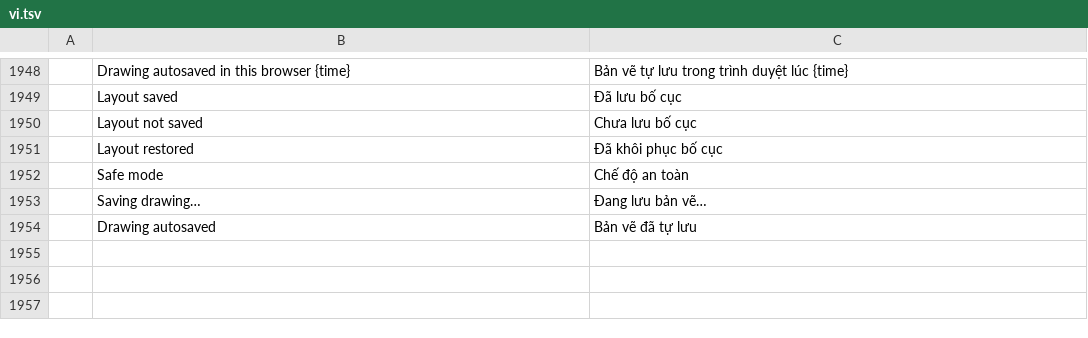
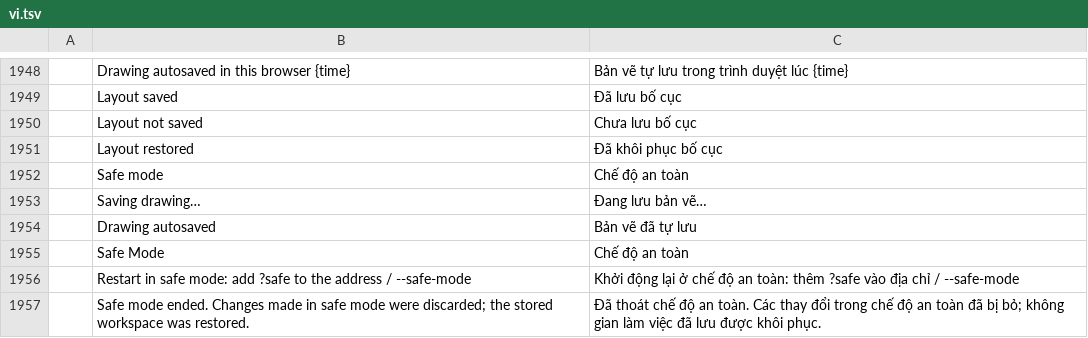
Before and after one commit to tuananhfr/cadcraft, a TSV file: crates/ui-egui/src/i18n/vi.tsv, drawn as a sheet; only a part is shown, gaps mark what is left out; the diff names each change by its address in the sheet, - before the commit and + after, or states it on an @@ line.

```diff
--- a/crates/ui-egui/src/i18n/vi.tsv
+++ b/crates/ui-egui/src/i18n/vi.tsv
+row 1955:  | Safe Mode | Chế độ an toàn
+row 1956:  | Restart in safe mode: add ?safe to the address / --safe-mode | Khởi động lại ở chế độ an toàn: thêm ?safe vào địa chỉ / --safe-mode
+row 1957:  | Safe mode ended. Changes made in safe mode were discarded; the stored workspace was restored. | Đã thoát chế độ an toàn. Các thay đổi trong chế độ an toàn đã bị bỏ; không gian làm việc đã lưu được khôi phục.
```
Also changed, not shown: crates/ui-egui/src/i18n/uk.tsv, 11 other files.
